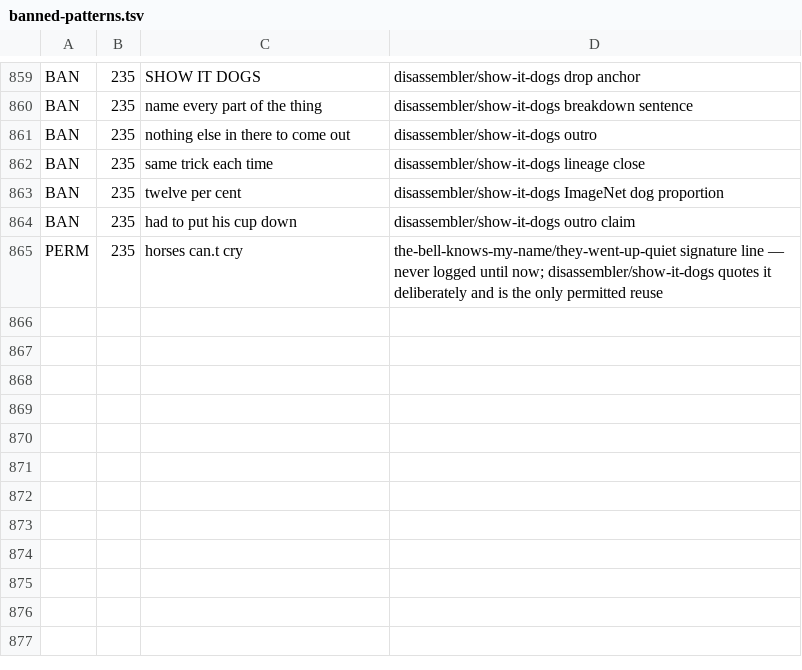
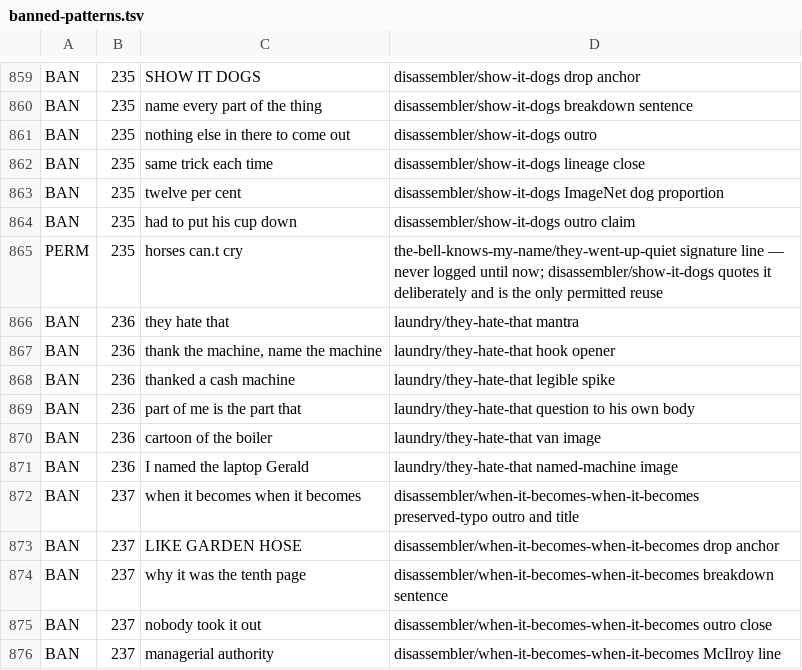
Before and after one commit to lawless-m/Lyricist, a TSV file: .claude/tropes/banned-patterns.tsv, drawn as a sheet; only a part is shown, gaps mark what is left out.

```diff
--- a/.claude/tropes/banned-patterns.tsv
+++ b/.claude/tropes/banned-patterns.tsv
@@ -865 +865,12 @@ BAN	235	had to put his cup down	disassembler/show-it-dogs outro claim
 PERM	235	horses can.t cry	the-bell-knows-my-name/they-went-up-quiet signature line — never logged until now; disassembler/show-it-dogs quotes it deliberately and is the only permitted reuse
+BAN	236	they hate that	laundry/they-hate-that mantra
+BAN	236	thank the machine, name the machine	laundry/they-hate-that hook opener
+BAN	236	thanked a cash machine	laundry/they-hate-that legible spike
+BAN	236	part of me is the part that	laundry/they-hate-that question to his own body
+BAN	236	cartoon of the boiler	laundry/they-hate-that van image
+BAN	236	I named the laptop Gerald	laundry/they-hate-that named-machine image
+BAN	237	when it becomes when it becomes	disassembler/when-it-becomes-when-it-becomes preserved-typo outro and title
+BAN	237	LIKE GARDEN HOSE	disassembler/when-it-becomes-when-it-becomes drop anchor
+BAN	237	why it was the tenth page	disassembler/when-it-becomes-when-it-becomes breakdown sentence
+BAN	237	nobody took it out	disassembler/when-it-becomes-when-it-becomes outro close
+BAN	237	managerial authority	disassembler/when-it-becomes-when-it-becomes McIlroy line
```
Also changed, not shown: 10 other files.
